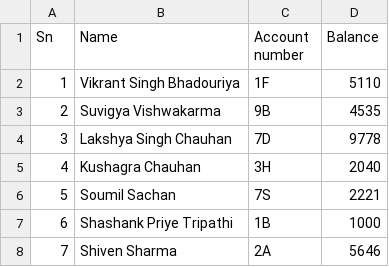
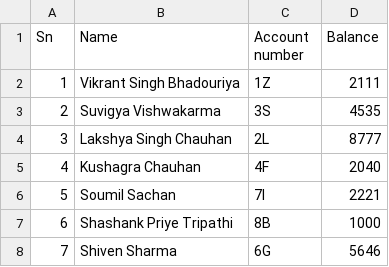
Before and after one commit to TERNION-1121/Basic-Projects-in-Python, a CSV file: Project 9-Bank Account/accounts.csv, drawn as a sheet.

```diff
--- a/Project 9-Bank Account/accounts.csv
+++ b/Project 9-Bank Account/accounts.csv
@@ -1,8 +1,8 @@
 Sn,Name,Account number,Balance
-1,Vikrant Singh Bhadouriya,1F,5110
-2,Suvigya Vishwakarma,9B,4535
-3,Lakshya Singh Chauhan,7D,9778
-4,Kushagra Chauhan,3H,2040
-5,Soumil Sachan,7S,2221
-6,Shashank Priye Tripathi,1B,1000
-7,Shiven Sharma,2A,5646
+1,Vikrant Singh Bhadouriya,1Z,2111
+2,Suvigya Vishwakarma,3S,4535
+3,Lakshya Singh Chauhan,2L,8777
+4,Kushagra Chauhan,4F,2040
+5,Soumil Sachan,7I,2221
+6,Shashank Priye Tripathi,8B,1000
+7,Shiven Sharma,6G,5646
```
Also changed, not shown: 1 other file.
